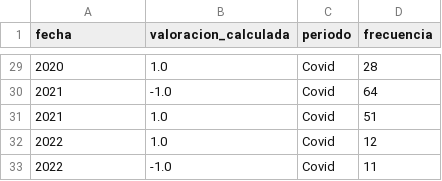
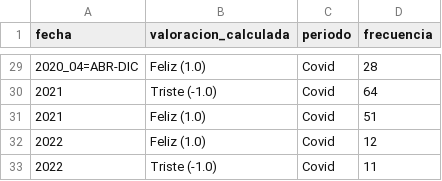
Before and after one commit to FJDevelop/HaPyness-Saturdays-AI, a CSV file: Colab/COLAB_por_fechas.csv, drawn as a sheet; only a part is shown, gaps mark what is left out; the diff covers the shown part only.

```diff
--- a/Colab/COLAB_por_fechas.csv
+++ b/Colab/COLAB_por_fechas.csv
@@ -29,5 +29,5 @@ fecha;valoracion_calculada;periodo;frecuencia
-2020;1.0;Covid;28
-2021;-1.0;Covid;64
-2021;1.0;Covid;51
-2022;1.0;Covid;12
-2022;-1.0;Covid;11
+2020_04=ABR-DIC;Feliz (1.0);Covid;28
+2021;Triste (-1.0);Covid;64
+2021;Feliz (1.0);Covid;51
+2022;Feliz (1.0);Covid;12
+2022;Triste (-1.0);Covid;11
```
Also changed, not shown: 32 edited cells elsewhere in this file, 3 other files.
